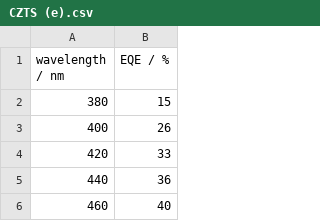
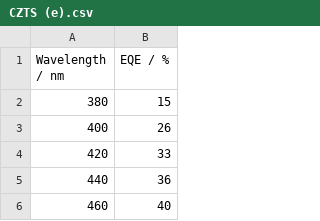
Before and after one commit to hussahalghanem/A1, a CSV file: CZTS (e).csv, drawn as a sheet; only a part is shown.

Commit message:
Update CZTS (e).csv

```diff
--- a/CZTS (e).csv
+++ b/CZTS (e).csv
@@ -1,2 +1,2 @@
-wavelength / nm,EQE / %
+Wavelength / nm,EQE / %
 380,15
```
